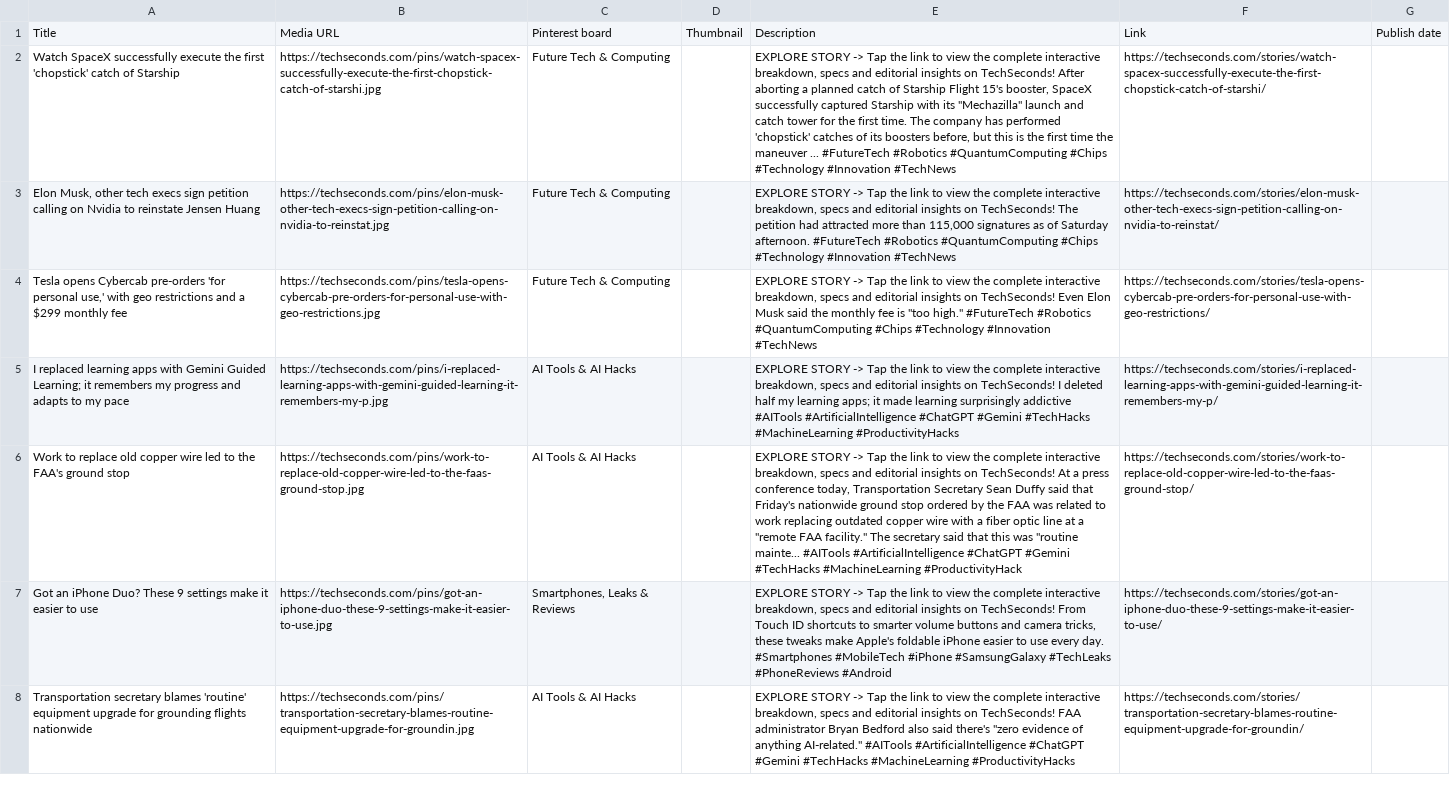
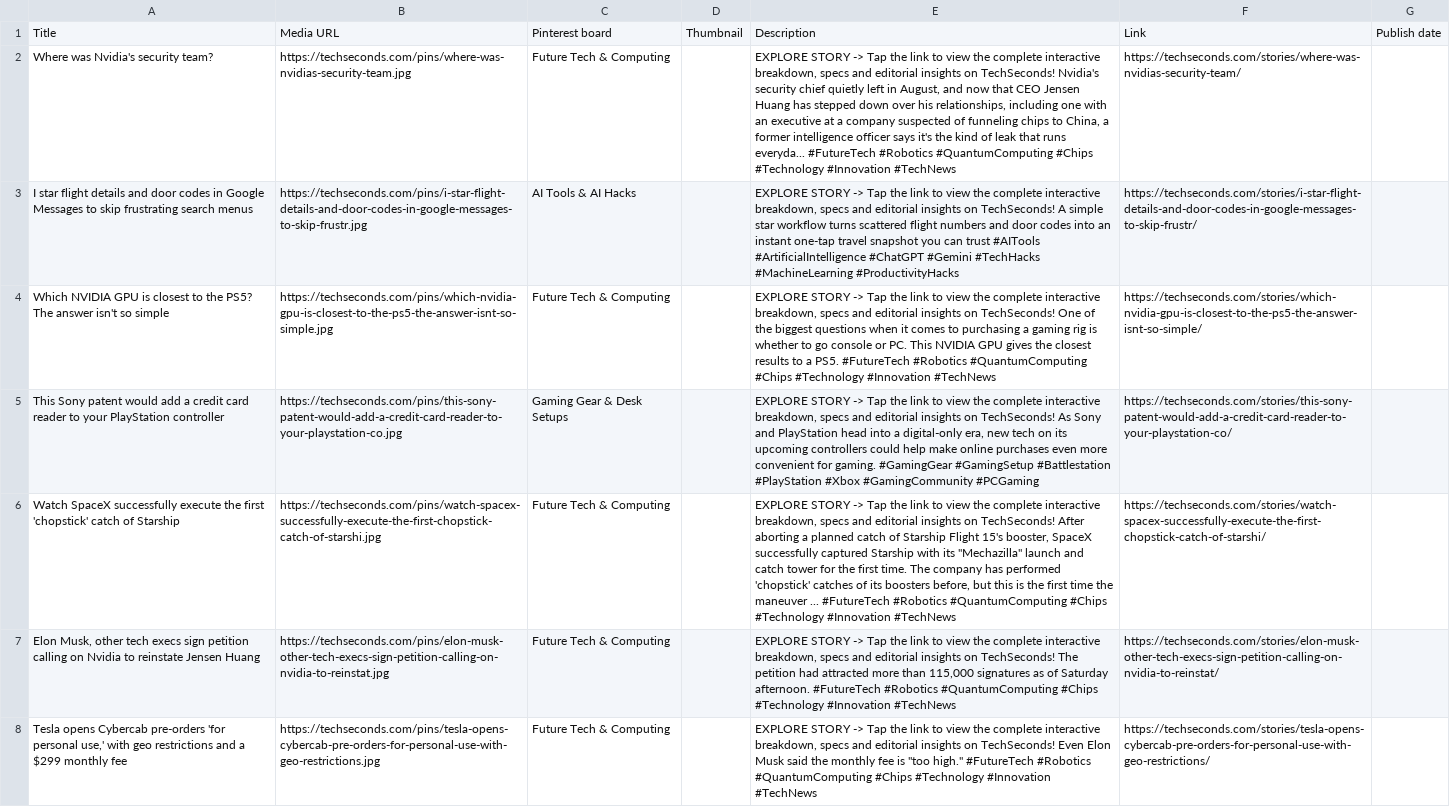
Before and after one commit to ssilu07/techpulse, a CSV file: dist/pinterest-bulk-pins.csv, drawn as a sheet; only a part is shown; the shorter side is filled out with more unchanged rows; the diff names each change by its address in the sheet, - before the commit and + after, or states it on an @@ line.

```diff
--- a/dist/pinterest-bulk-pins.csv
+++ b/dist/pinterest-bulk-pins.csv
+row 2: Where was Nvidia's security team? | https://techseconds.com/pins/where-was-nvidias-security-team.jpg | Future Tech & Computing |  | EXPLORE STORY -> Tap the link to view the complete interactive breakdown, specs and editorial insights on TechSeconds! Nvidia's security chief quietly left in August, and now that CEO Jensen Huang has stepped down over his relationships, including one with an executive at a company suspected of funneling chips to China, a former intelligence officer says it's the kind of leak that runs everyda... #FutureTech #Robotics #QuantumComputing #Chips #Technology #Innovation #TechNews | https://techseconds.com/stories/where-was-nvidias-security-team/
+row 3: I star flight details and door codes in Google Messages to skip frustrating search menus | https://techseconds.com/pins/i-star-flight-details-and-door-codes-in-google-messages-to-skip-frustr.jpg | AI Tools & AI Hacks |  | EXPLORE STORY -> Tap the link to view the complete interactive breakdown, specs and editorial insights on TechSeconds! A simple star workflow turns scattered flight numbers and door codes into an instant one-tap travel snapshot you can trust #AITools #ArtificialIntelligence #ChatGPT #Gemini #TechHacks #MachineLearning #ProductivityHacks | https://techseconds.com/stories/i-star-flight-details-and-door-codes-in-google-messages-to-skip-frustr/
+row 4: Which NVIDIA GPU is closest to the PS5? The answer isn't so simple | https://techseconds.com/pins/which-nvidia-gpu-is-closest-to-the-ps5-the-answer-isnt-so-simple.jpg | Future Tech & Computing |  | EXPLORE STORY -> Tap the link to view the complete interactive breakdown, specs and editorial insights on TechSeconds! One of the biggest questions when it comes to purchasing a gaming rig is whether to go console or PC. This NVIDIA GPU gives the closest results to a PS5. #FutureTech #Robotics #QuantumComputing #Chips #Technology #Innovation #TechNews | https://techseconds.com/stories/which-nvidia-gpu-is-closest-to-the-ps5-the-answer-isnt-so-simple/
+row 5: This Sony patent would add a credit card reader to your PlayStation controller | https://techseconds.com/pins/this-sony-patent-would-add-a-credit-card-reader-to-your-playstation-co.jpg | Gaming Gear & Desk Setups |  | EXPLORE STORY -> Tap the link to view the complete interactive breakdown, specs and editorial insights on TechSeconds! As Sony and PlayStation head into a digital-only era, new tech on its upcoming controllers could help make online purchases even more convenient for gaming. #GamingGear #GamingSetup #Battlestation #PlayStation #Xbox #GamingCommunity #PCGaming | https://techseconds.com/stories/this-sony-patent-would-add-a-credit-card-reader-to-your-playstation-co/
```
Also changed, not shown: 46 other files.
